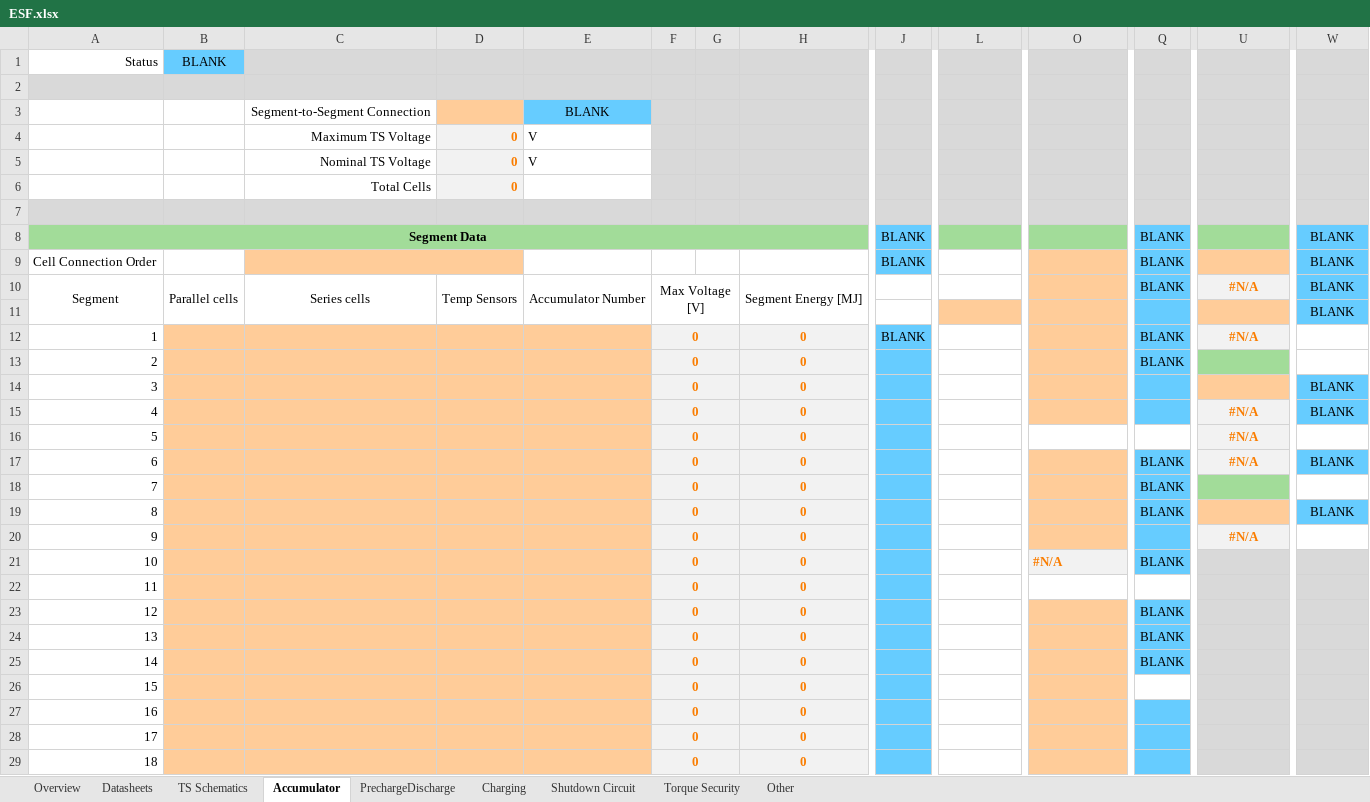
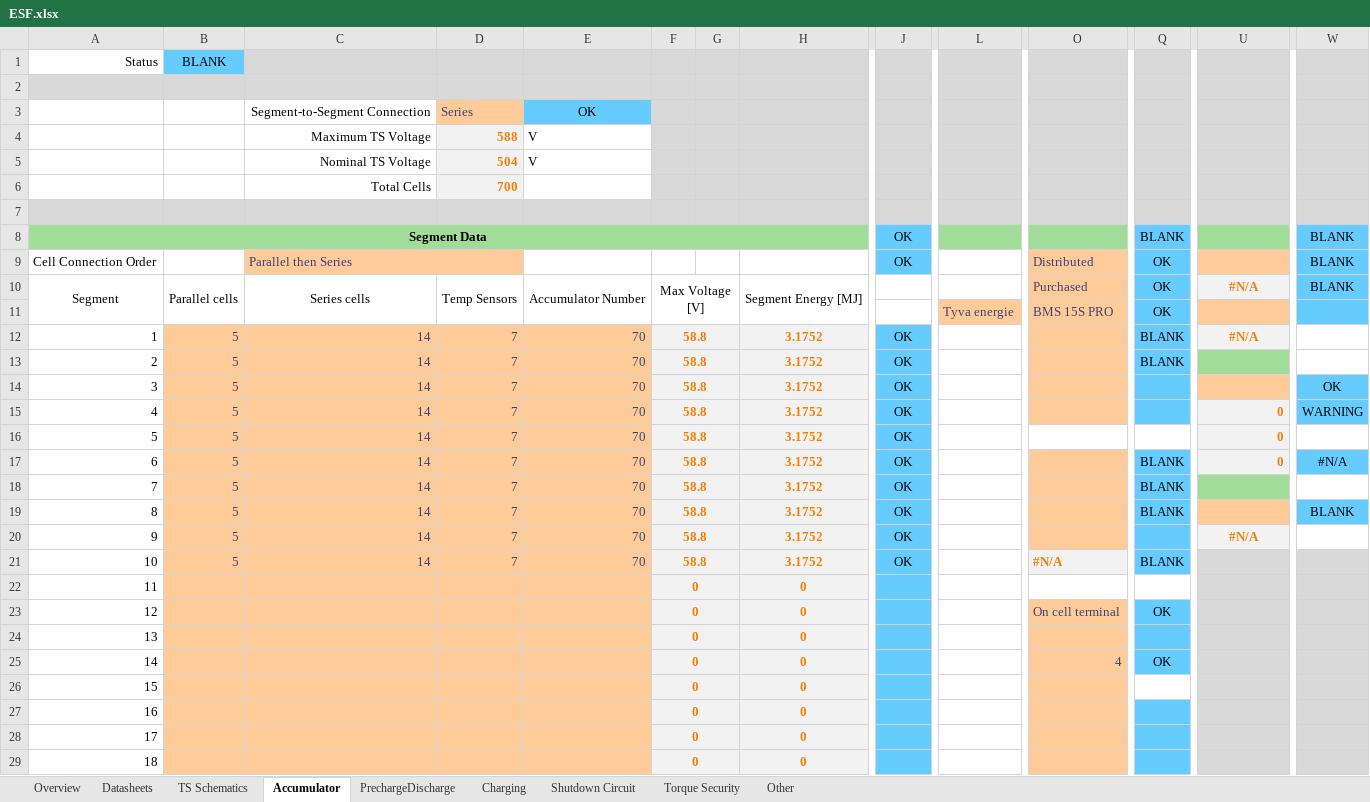
Before and after one commit to EOSCogniton/ELIZ-2021, an Excel workbook: RC_Rendus_Compet/ESF.xlsx, sheet Accumulator, drawn as a sheet; only a part is shown, gaps mark what is left out; values as stored, in another font and other column widths than the file's, no borders; charts and pictures and conditional formats not drawn; removed rows and columns are numbered as before the commit, all else as after; rows hold the shown columns only; the diff covers the shown part only; the diff names each change by its address in the sheet, - before the commit and + after, or states it on an @@ line.

```diff
--- a/RC_Rendus_Compet/ESF.xlsx (sheet Accumulator)
+++ b/RC_Rendus_Compet/ESF.xlsx (sheet Accumulator)
-row 3:  |  | Segment-to-Segment Connection |  | BLANK
+row 3:  |  | Segment-to-Segment Connection | Series | OK
-D4: 0
+D4: 588
-D5: 0
+D5: 504
-D6: 0
+D6: 700
-J8:J9: BLANK
+J8:J9: OK
-C9: (empty)
+C9: Parallel then Series
-O9: (empty)
+O9: Distributed
-Q9:Q10: BLANK
+Q9:Q10: OK
-O10: (empty)
+O10: Purchased
-L11: (empty)
+L11: Tyva energie
-O11: (empty)
+O11: BMS 15S PRO
-Q11: (empty)
+Q11: OK
-W11: BLANK
+W11: (empty)
-B12:B21: (empty)
+B12:B21: 5
-C12:C21: (empty)
+C12:C21: 14
-D12:D21: (empty)
+D12:D21: 7
-E12:E21: (empty)
+E12:E21: 70
-F12:F21: 0
+F12:F21: 58.8
-H12:H21: 0
+H12:H21: 3.1752
-J12: BLANK
+J12: OK
-J13:J21: (empty)
+J13:J21: OK
-W14: BLANK
+W14: OK
-U15:U17: #N/A
+U15:U17: 0
-U15:U17 alignment: center
+U15:U17 alignment: right
-W15: BLANK
+W15: WARNING
-W17: BLANK
+W17: #N/A
-O23: (empty)
+O23: On cell terminal
-Q23: BLANK
+Q23: OK
-Q24: BLANK
+Q24: (empty)
-O25: (empty)
+O25: 4
-Q25: BLANK
+Q25: OK
```
Also changed, not shown: 3 edited cells and cell formats elsewhere in this sheet, sheet Shutdown Circuit, sheet Datasheets, sheet PrechargeDischarge, sheet Overview, charts or pictures, 2 other files.
